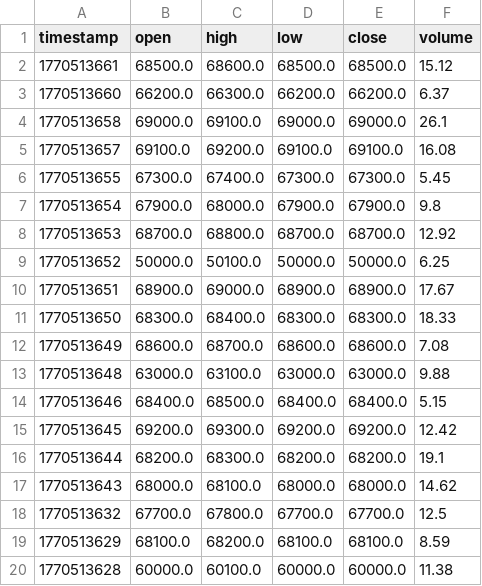
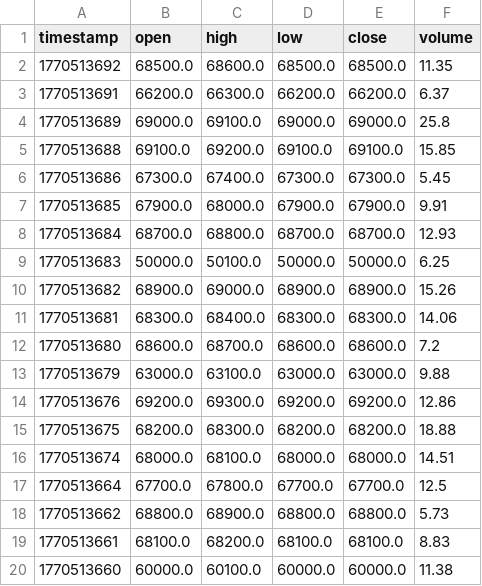
Before and after one commit to cientryandroid-bot/BTC_Liquidity, a CSV file: muros_institucionales.csv, drawn as a sheet; only a part is shown; the diff covers the shown part only.

Commit message:
Update liquidity zones - 02:21:35

```diff
--- a/muros_institucionales.csv
+++ b/muros_institucionales.csv
@@ -1,20 +1,20 @@
 timestamp,open,high,low,close,volume
-1770513661,68500.0,68600.0,68500.0,68500.0,15.12
-1770513660,66200.0,66300.0,66200.0,66200.0,6.37
-1770513658,69000.0,69100.0,69000.0,69000.0,26.1
-1770513657,69100.0,69200.0,69100.0,69100.0,16.08
-1770513655,67300.0,67400.0,67300.0,67300.0,5.45
-1770513654,67900.0,68000.0,67900.0,67900.0,9.8
-1770513653,68700.0,68800.0,68700.0,68700.0,12.92
-1770513652,50000.0,50100.0,50000.0,50000.0,6.25
-1770513651,68900.0,69000.0,68900.0,68900.0,17.67
-1770513650,68300.0,68400.0,68300.0,68300.0,18.33
-1770513649,68600.0,68700.0,68600.0,68600.0,7.08
-1770513648,63000.0,63100.0,63000.0,63000.0,9.88
-1770513646,68400.0,68500.0,68400.0,68400.0,5.15
-1770513645,69200.0,69300.0,69200.0,69200.0,12.42
-1770513644,68200.0,68300.0,68200.0,68200.0,19.1
-1770513643,68000.0,68100.0,68000.0,68000.0,14.62
-1770513632,67700.0,67800.0,67700.0,67700.0,12.5
-1770513629,68100.0,68200.0,68100.0,68100.0,8.59
-1770513628,60000.0,60100.0,60000.0,60000.0,11.38
+1770513692,68500.0,68600.0,68500.0,68500.0,11.35
+1770513691,66200.0,66300.0,66200.0,66200.0,6.37
+1770513689,69000.0,69100.0,69000.0,69000.0,25.8
+1770513688,69100.0,69200.0,69100.0,69100.0,15.85
+1770513686,67300.0,67400.0,67300.0,67300.0,5.45
+1770513685,67900.0,68000.0,67900.0,67900.0,9.91
+1770513684,68700.0,68800.0,68700.0,68700.0,12.93
+1770513683,50000.0,50100.0,50000.0,50000.0,6.25
+1770513682,68900.0,69000.0,68900.0,68900.0,15.26
+1770513681,68300.0,68400.0,68300.0,68300.0,14.06
+1770513680,68600.0,68700.0,68600.0,68600.0,7.2
+1770513679,63000.0,63100.0,63000.0,63000.0,9.88
+1770513676,69200.0,69300.0,69200.0,69200.0,12.86
+1770513675,68200.0,68300.0,68200.0,68200.0,18.88
+1770513674,68000.0,68100.0,68000.0,68000.0,14.51
+1770513664,67700.0,67800.0,67700.0,67700.0,12.5
+1770513662,68800.0,68900.0,68800.0,68800.0,5.73
+1770513661,68100.0,68200.0,68100.0,68100.0,8.83
+1770513660,60000.0,60100.0,60000.0,60000.0,11.38
```
Also changed, not shown: 1 added row, 1 removed row and 46 edited cells elsewhere in this file.
